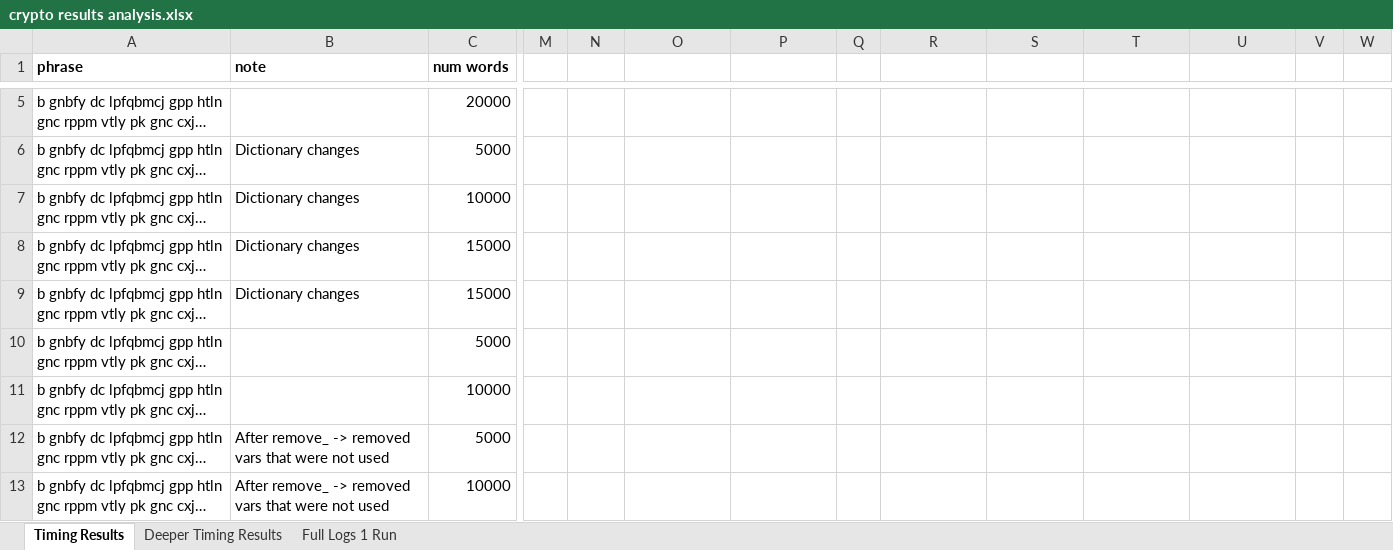
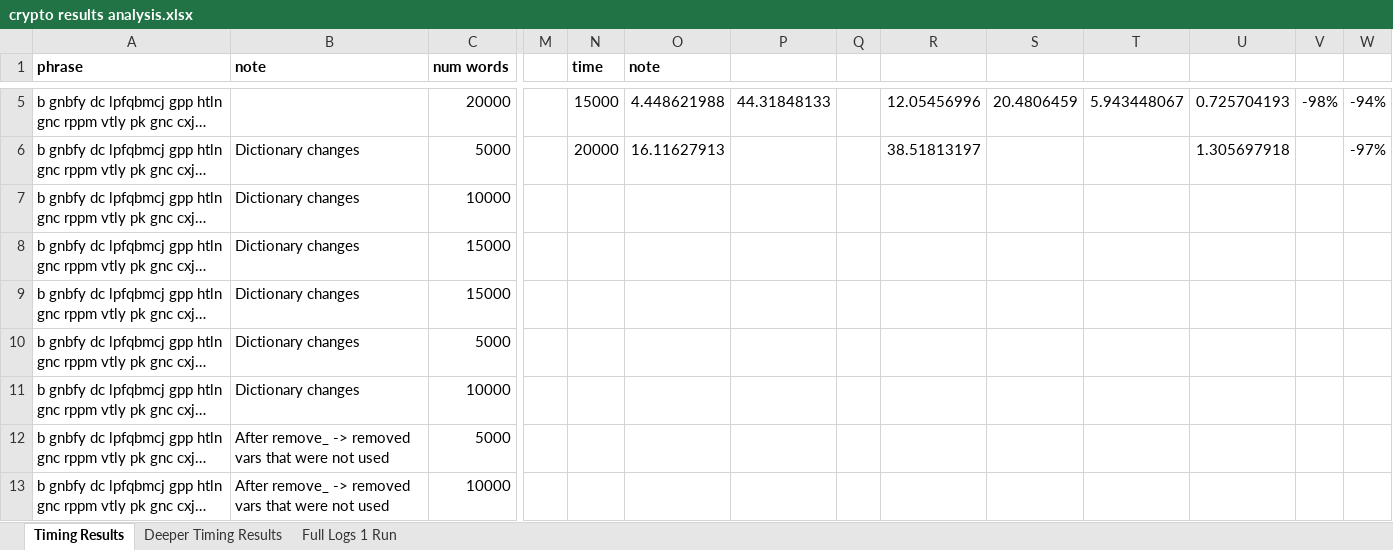
Before and after one commit to richprze/cryptogram, an Excel workbook: crypto results analysis.xlsx, sheet Timing Results, drawn as a sheet; only a part is shown, gaps mark what is left out; long unchanged cells end in …; values as stored, in another font and other column widths than the file's, no borders; the diff covers the shown part only; the diff names each change by its address in the sheet, - before the commit and + after, or states it on an @@ line.

```diff
--- a/crypto results analysis.xlsx (sheet Timing Results)
+++ b/crypto results analysis.xlsx (sheet Timing Results)
-N1: (empty)
+N1: time
-O1: (empty)
+O1: note
-N5 (time): (empty)
+N5 (time): 15000
-O5 (note): (empty)
+O5 (note): 4.448621988
-P5: (empty)
+P5: 44.31848133
-R5: (empty)
+R5: 12.05456996
-S5: (empty)
+S5: 20.4806459
-T5: (empty)
+T5: 5.943448067
-U5: (empty)
+U5: 0.725704193
-V5: (empty)
+V5: -98%
-W5: (empty)
+W5: -94%
-N6 (time): (empty)
+N6 (time): 20000
-O6 (note): (empty)
+O6 (note): 16.11627913
-R6: (empty)
+R6: 38.51813197
-U6: (empty)
+U6: 1.305697918
-W6: (empty)
+W6: -97%
-B10:B11 (note): (empty)
+B10:B11 (note): Dictionary changes
```
Also changed, not shown: 7 added rows and 27 edited cells elsewhere in this sheet, sheet Deeper Timing Results, formulas that keep their value, 1 other file.
